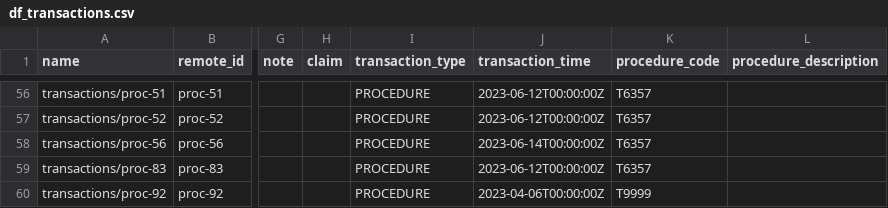
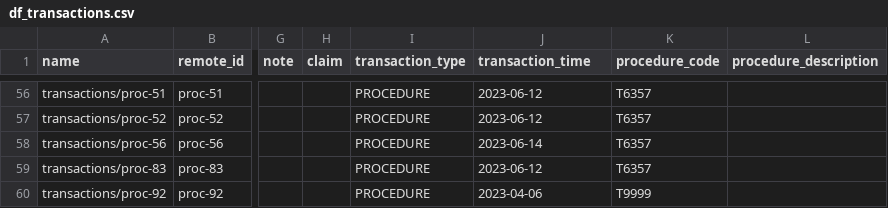
Before and after one commit to jorge210488/DentalRainMaker, a CSV file: dental_data_pipeline/datasets_BI/df_transactions.csv, drawn as a sheet; only a part is shown, gaps mark what is left out; the diff covers the shown part only; the diff names each change by its address in the sheet, - before the commit and + after, or states it on an @@ line.

```diff
--- a/dental_data_pipeline/datasets_BI/df_transactions.csv
+++ b/dental_data_pipeline/datasets_BI/df_transactions.csv
-J56:J57 (transaction_time): 2023-06-12T00:00:00Z
+J56:J57 (transaction_time): 2023-06-12
-J58 (transaction_time): 2023-06-14T00:00:00Z
+J58 (transaction_time): 2023-06-14
-J59 (transaction_time): 2023-06-12T00:00:00Z
+J59 (transaction_time): 2023-06-12
-J60 (transaction_time): 2023-04-06T00:00:00Z
+J60 (transaction_time): 2023-04-06
```
Also changed, not shown: 57 edited cells elsewhere in this file, dental_data_pipeline/datasets_BI/df_appointments.csv, 1 other file.
